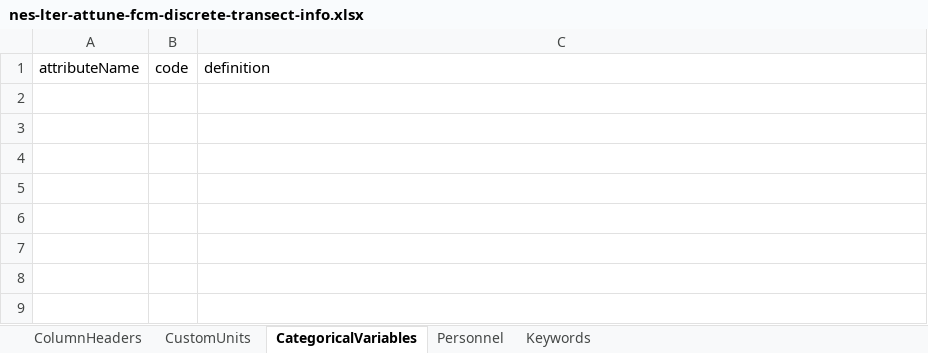
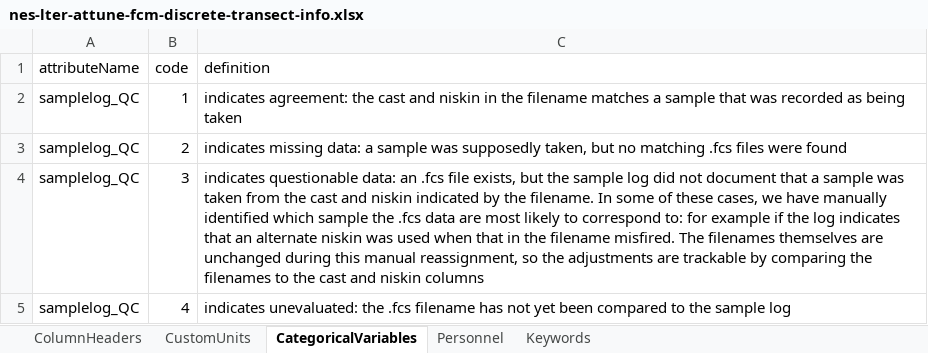
Before and after one commit to WHOIGit/nes-lter-attune-discrete, an Excel workbook: nes-lter-attune-fcm-discrete-transect-info.xlsx, sheet CategoricalVariables, drawn as a sheet; values as stored, in another font and other column widths than the file's, no borders; the diff names each change by its address in the sheet, - before the commit and + after, or states it on an @@ line.

```diff
--- a/nes-lter-attune-fcm-discrete-transect-info.xlsx (sheet CategoricalVariables)
+++ b/nes-lter-attune-fcm-discrete-transect-info.xlsx (sheet CategoricalVariables)
+row 2: samplelog_QC | 1 | indicates agreement: the cast and niskin in the filename matches a sample that was recorded as being taken
+row 3: samplelog_QC | 2 | indicates missing data: a sample was supposedly taken, but no matching .fcs files were found
+row 4: samplelog_QC | 3 | indicates questionable data: an .fcs file exists, but the sample log did not document that a sample was taken from the cast and niskin indicated by the filename. In some of these cases, we have manually identified which sample the .fcs data are most likely to correspond to: for example if the log indicates that an alternate niskin was used when that in the filename misfired. The filenames themselves are unchanged during this manual reassignment, so the adjustments are trackable by comparing the filenames to the cast and niskin columns
+row 5: samplelog_QC | 4 | indicates unevaluated: the .fcs filename has not yet been compared to the sample log
```
Also changed, not shown: sheet ColumnHeaders, sheet Keywords, sheet Personnel, 6 other files.
